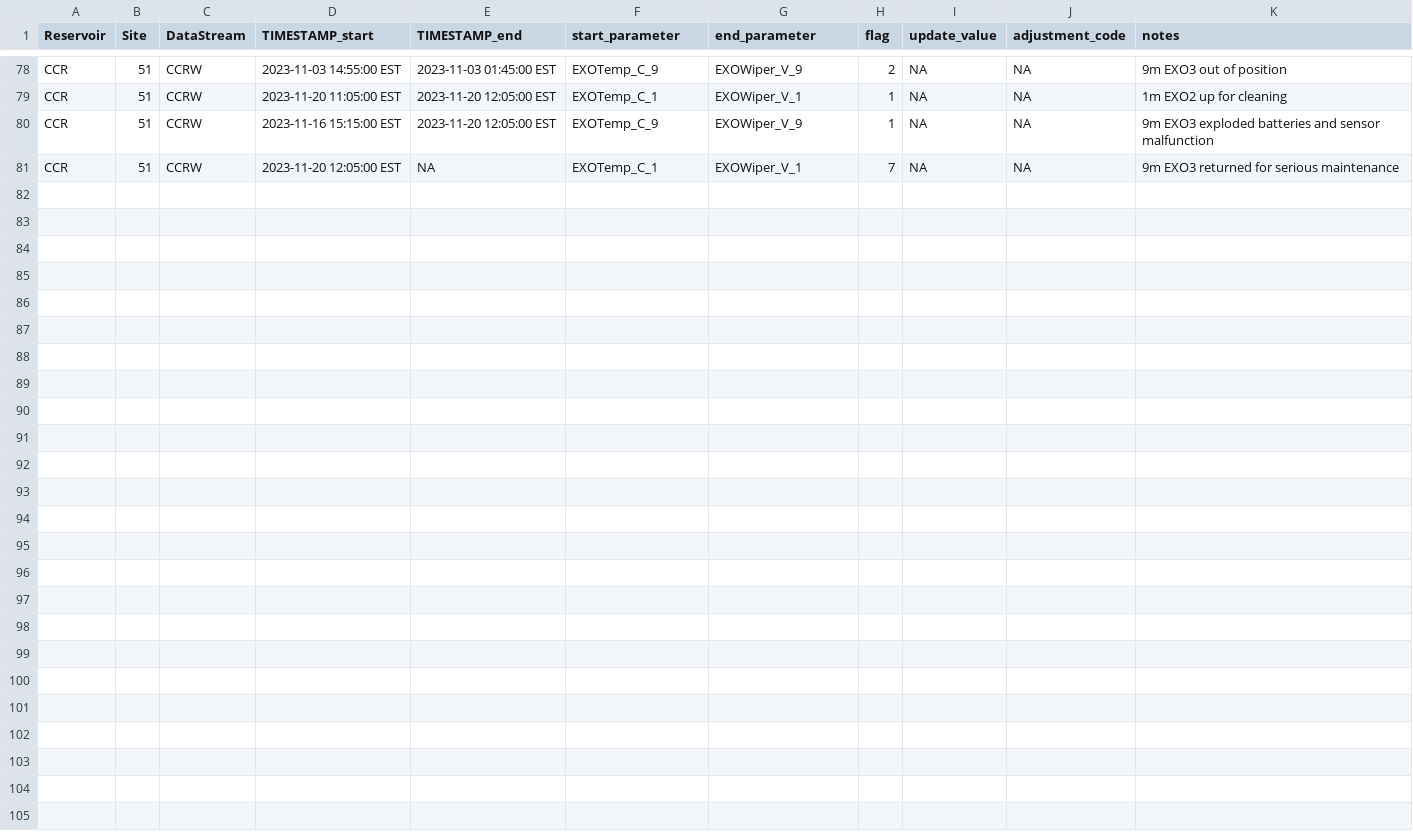
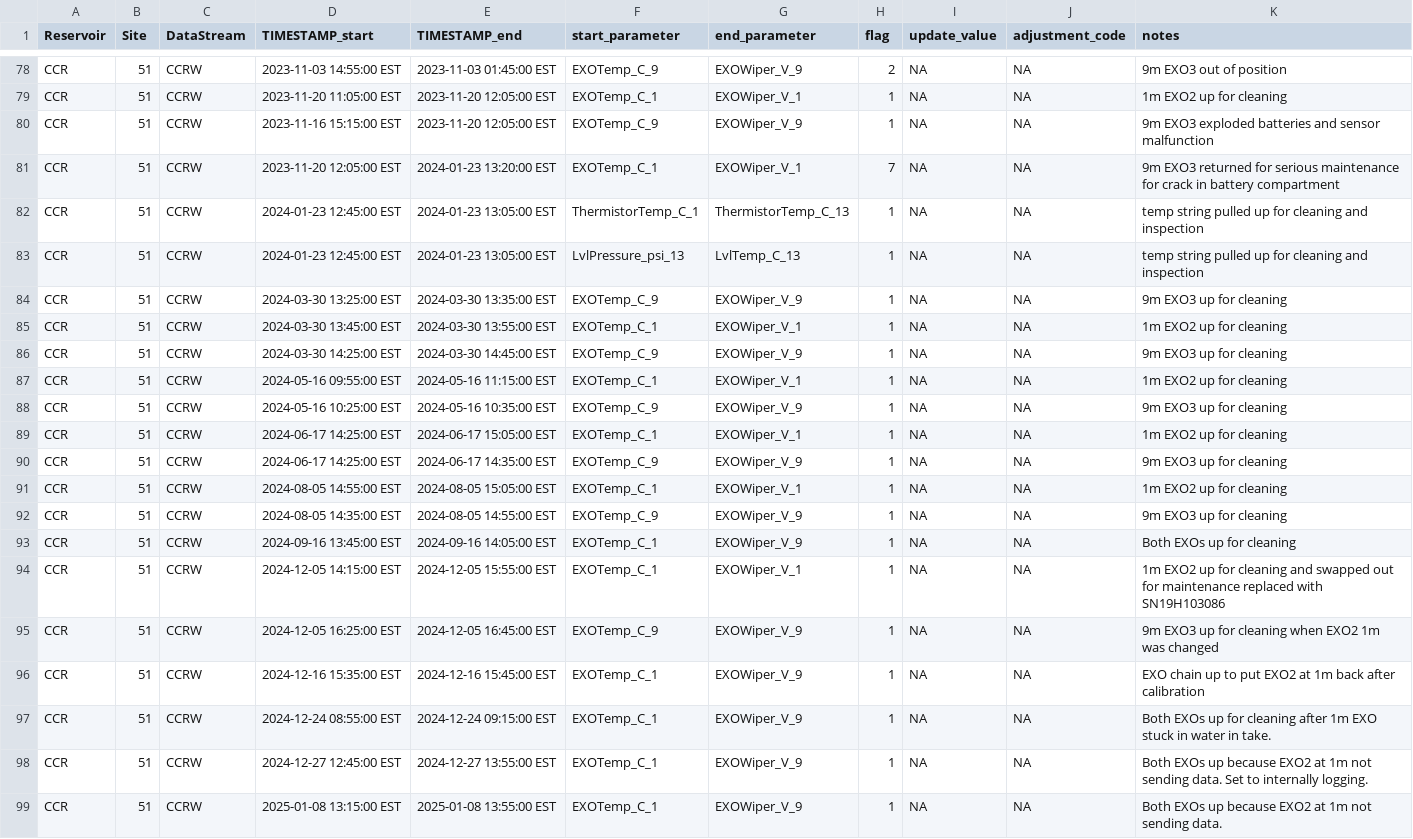
Before and after one commit to FLARE-forecast/CCRE-data, a CSV file: CCRW_MaintenanceLog.csv, drawn as a sheet; only a part is shown, gaps mark what is left out.

Commit message:
Updated maintenance log for 2024

```diff
--- a/CCRW_MaintenanceLog.csv
+++ b/CCRW_MaintenanceLog.csv
@@ -80,2 +80,20 @@ CCR;51;CCRW; 2023-11-20 11:05:00 EST; 2023-11-20 12:05:00 EST; EXOTemp_C_1; EXOW
 CCR;51;CCRW; 2023-11-16 15:15:00 EST; 2023-11-20 12:05:00 EST; EXOTemp_C_9; EXOWiper_V_9;1;NA;NA; 9m EXO3 exploded batteries and sensor malfunction
-CCR;51;CCRW; 2023-11-20 12:05:00 EST; NA; EXOTemp_C_1; EXOWiper_V_1;7;NA;NA; 9m EXO3 returned for serious maintenance
+CCR;51;CCRW; 2023-11-20 12:05:00 EST; 2024-01-23 13:20:00 EST; EXOTemp_C_1; EXOWiper_V_1;7;NA;NA; 9m EXO3 returned for serious maintenance for crack in battery compartment
+CCR;51;CCRW; 2024-01-23 12:45:00 EST; 2024-01-23 13:05:00 EST; ThermistorTemp_C_1; ThermistorTemp_C_13;1;NA;NA; temp string pulled up for cleaning and inspection
+CCR;51;CCRW; 2024-01-23 12:45:00 EST; 2024-01-23 13:05:00 EST; LvlPressure_psi_13; LvlTemp_C_13;1;NA;NA; temp string pulled up for cleaning and inspection
+CCR;51;CCRW; 2024-03-30 13:25:00 EST; 2024-03-30 13:35:00 EST; EXOTemp_C_9; EXOWiper_V_9;1;NA;NA; 9m EXO3 up for cleaning
+CCR;51;CCRW; 2024-03-30 13:45:00 EST; 2024-03-30 13:55:00 EST; EXOTemp_C_1; EXOWiper_V_1;1;NA;NA; 1m EXO2 up for cleaning
+CCR;51;CCRW; 2024-03-30 14:25:00 EST; 2024-03-30 14:45:00 EST; EXOTemp_C_9; EXOWiper_V_9;1;NA;NA; 9m EXO3 up for cleaning
+CCR;51;CCRW; 2024-05-16 09:55:00 EST; 2024-05-16 11:15:00 EST; EXOTemp_C_1; EXOWiper_V_1;1;NA;NA; 1m EXO2 up for cleaning
+CCR;51;CCRW; 2024-05-16 10:25:00 EST; 2024-05-16 10:35:00 EST; EXOTemp_C_9; EXOWiper_V_9;1;NA;NA; 9m EXO3 up for cleaning
+CCR;51;CCRW; 2024-06-17 14:25:00 EST; 2024-06-17 15:05:00 EST; EXOTemp_C_1; EXOWiper_V_1;1;NA;NA; 1m EXO2 up for cleaning
+CCR;51;CCRW; 2024-06-17 14:25:00 EST; 2024-06-17 14:35:00 EST; EXOTemp_C_9; EXOWiper_V_9;1;NA;NA; 9m EXO3 up for cleaning
+CCR;51;CCRW; 2024-08-05 14:55:00 EST; 2024-08-05 15:05:00 EST; EXOTemp_C_1; EXOWiper_V_1;1;NA;NA; 1m EXO2 up for cleaning
+CCR;51;CCRW; 2024-08-05 14:35:00 EST; 2024-08-05 14:55:00 EST; EXOTemp_C_9; EXOWiper_V_9;1;NA;NA; 9m EXO3 up for cleaning
+CCR;51;CCRW; 2024-09-16 13:45:00 EST; 2024-09-16 14:05:00 EST; EXOTemp_C_1; EXOWiper_V_9;1;NA;NA; Both EXOs up for cleaning
+CCR;51;CCRW; 2024-12-05 14:15:00 EST; 2024-12-05 15:55:00 EST; EXOTemp_C_1; EXOWiper_V_1;1;NA;NA; 1m EXO2 up for cleaning and swapped out for maintenance replaced with SN19H103086
+CCR;51;CCRW; 2024-12-05 16:25:00 EST; 2024-12-05 16:45:00 EST; EXOTemp_C_9; EXOWiper_V_9;1;NA;NA; 9m EXO3 up for cleaning when EXO2 1m was changed
+CCR;51;CCRW; 2024-12-16 15:35:00 EST; 2024-12-16 15:45:00 EST; EXOTemp_C_1; EXOWiper_V_9;1;NA;NA; EXO chain up to put EXO2 at 1m back after calibration
+CCR;51;CCRW; 2024-12-24 08:55:00 EST; 2024-12-24 09:15:00 EST; EXOTemp_C_1; EXOWiper_V_9;1;NA;NA; Both EXOs up for cleaning after 1m EXO stuck in water in take.
+CCR;51;CCRW; 2024-12-27 12:45:00 EST; 2024-12-27 13:55:00 EST; EXOTemp_C_1; EXOWiper_V_9;1;NA;NA; Both EXOs up because EXO2 at 1m not sending data. Set to internally logging.
+CCR;51;CCRW; 2025-01-08 13:15:00 EST; 2025-01-08 13:55:00 EST; EXOTemp_C_1; EXOWiper_V_9;1;NA;NA; Both EXOs up because EXO2 at 1m not sending data.
```
